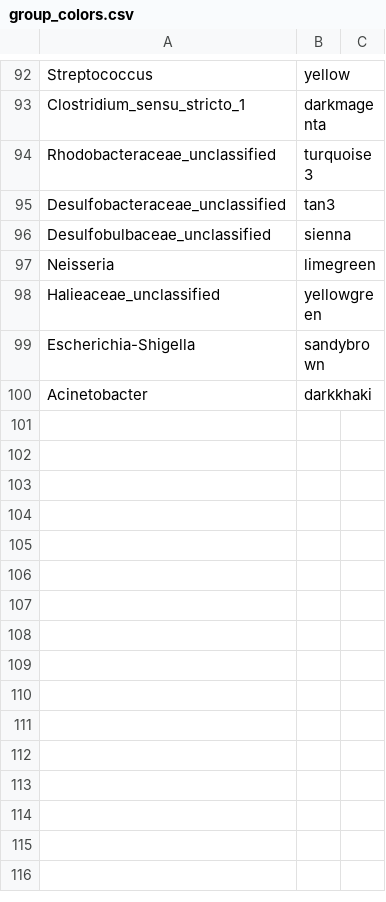
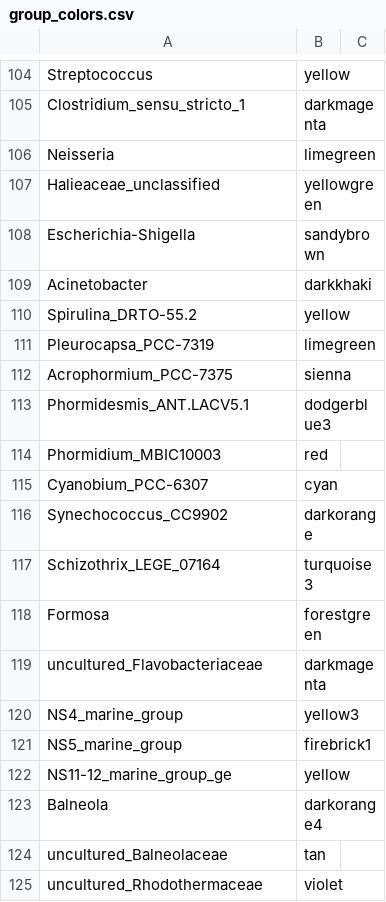
Before and after one commit to MicrobesRovinj/Korlevic_EpiphyticDynamics_FrontMicrobiol_2021, a CSV file: data/raw/group_colors.csv, drawn as a sheet; only a part is shown, gaps mark what is left out; the diff covers the shown part only.

Commit message:
Plotted barplots of most abundant groups.

```diff
--- a/data/raw/group_colors.csv
+++ b/data/raw/group_colors.csv
@@ -93,5 +105,2 @@ Streptococcus	yellow
 Clostridium_sensu_stricto_1	darkmagenta	
-Rhodobacteraceae_unclassified	turquoise3	
-Desulfobacteraceae_unclassified	tan3	
-Desulfobulbaceae_unclassified	sienna	
 Neisseria	limegreen	
@@ -100 +109,17 @@ Escherichia-Shigella	sandybrown
 Acinetobacter	darkkhaki	
+Spirulina_DRTO-55.2	yellow	
+Pleurocapsa_PCC-7319	limegreen	
+Acrophormium_PCC-7375	sienna	
+Phormidesmis_ANT.LACV5.1	dodgerblue3	
+Phormidium_MBIC10003	red	
+Cyanobium_PCC-6307	cyan	
+Synechococcus_CC9902	darkorange	
+Schizothrix_LEGE_07164	turquoise3	
+Formosa	forestgreen	
+uncultured_Flavobacteriaceae	darkmagenta	
+NS4_marine_group	yellow3	
+NS5_marine_group	firebrick1	
+NS11-12_marine_group_ge	yellow	
+Balneola	darkorange4	
+uncultured_Balneolaceae	tan	
+uncultured_Rhodothermaceae	violet	
```
Also changed, not shown: 70 added rows, 5 removed rows, 2 moved rows and 6 edited cells elsewhere in this file, 22 other files.
